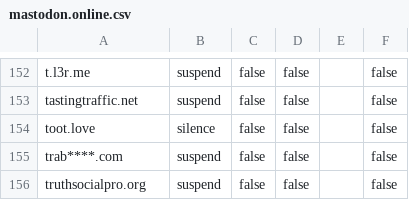
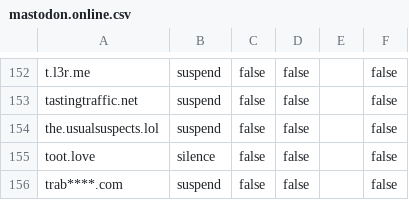
Before and after one commit to sgrigson/oliphant, a CSV file: blocklists/mastodon/mastodon.online.csv, drawn as a sheet; only a part is shown, gaps mark what is left out; the shorter side is filled out with more unchanged rows.

```diff
--- a/blocklists/mastodon/mastodon.online.csv
+++ b/blocklists/mastodon/mastodon.online.csv
@@ -153,2 +153,3 @@ t.l3r.me,suspend,false,false,,false
 tastingtraffic.net,suspend,false,false,,false
+the.usualsuspects.lol,suspend,false,false,,false
 toot.love,silence,false,false,,false
```
Also changed, not shown: blocklists/mastodon.online.csv, blocklists/mastodon.social.csv, 1 other file.
